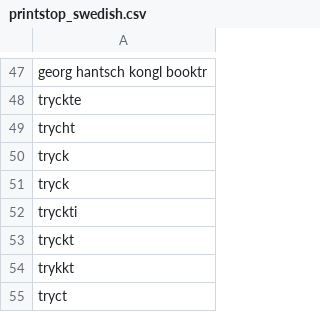
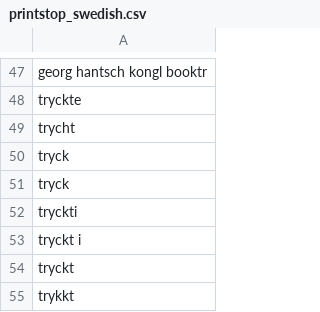
Before and after one commit to COMHIS/bibliographica, a CSV file: inst/extdata/printstop_swedish.csv, drawn as a sheet; only a part is shown, gaps mark what is left out; the shorter side is filled out with more unchanged rows.

```diff
--- a/inst/extdata/printstop_swedish.csv
+++ b/inst/extdata/printstop_swedish.csv
@@ -52,2 +52,3 @@ tryck
 tryckti
+tryckt i
 tryckt
```
Also changed, not shown: 17 other files.
